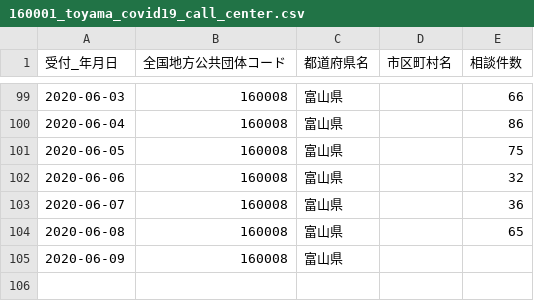
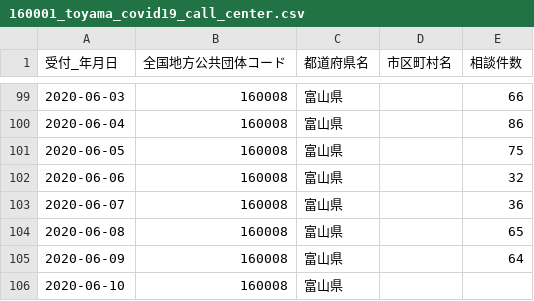
Before and after one commit to imabari/toyama-covid19, a CSV file: 160001_toyama_covid19_call_center.csv, drawn as a sheet; only a part is shown, gaps mark what is left out.

```diff
--- a/160001_toyama_covid19_call_center.csv
+++ b/160001_toyama_covid19_call_center.csv
@@ -104,2 +104,3 @@
 2020-06-08,160008,富山県,,65
-2020-06-09,160008,富山県,,
+2020-06-09,160008,富山県,,64
+2020-06-10,160008,富山県,,
```
Also changed, not shown: 160001_toyama_covid19_confirm_negative.csv, 160001_toyama_covid19_confirm_patients.csv, 4 other files.
